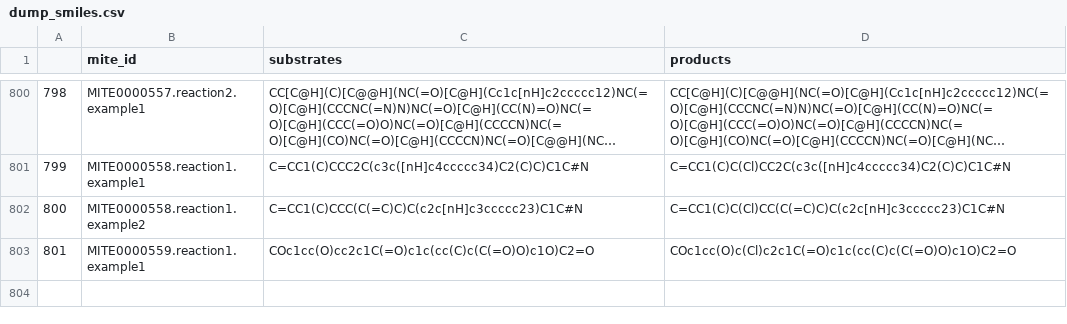
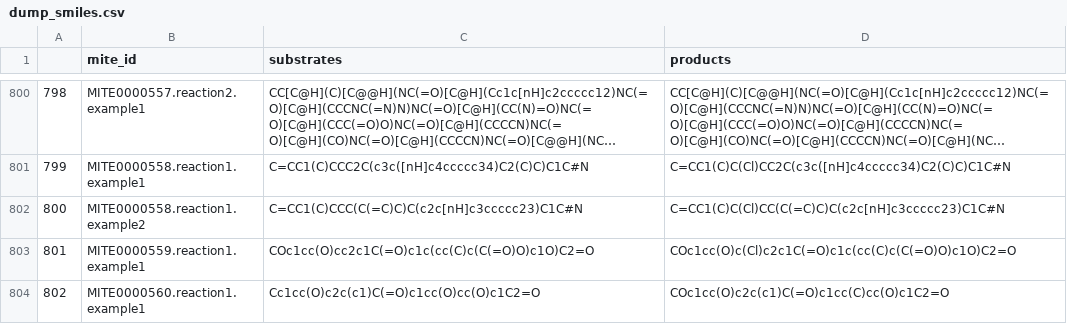
Before and after one commit to mite-standard/mite_data, a CSV file: mite_data/metadata/dump_smiles.csv, drawn as a sheet; only a part is shown, gaps mark what is left out; long unchanged cells end in ….

```diff
--- a/mite_data/metadata/dump_smiles.csv
+++ b/mite_data/metadata/dump_smiles.csv
@@ -803 +803,2 @@
 801,MITE0000559.reaction1.example1,COc1cc(O)cc2c1C(=O)c1c(cc(C)c(C(=O)O)c1O)C2=O,COc1cc(O)c(Cl)c2c1C(=O)c1c(cc(C)c(C(=O)O)c1O)C2=O
+802,MITE0000560.reaction1.example1,Cc1cc(O)c2c(c1)C(=O)c1cc(O)cc(O)c1C2=O,COc1cc(O)c2c(c1)C(=O)c1cc(C)cc(O)c1C2=O
```
Also changed, not shown: mite_data/metadata/dump_smarts.csv, mite_data/metadata/mite_prot_accessions.csv, 4 other files.
